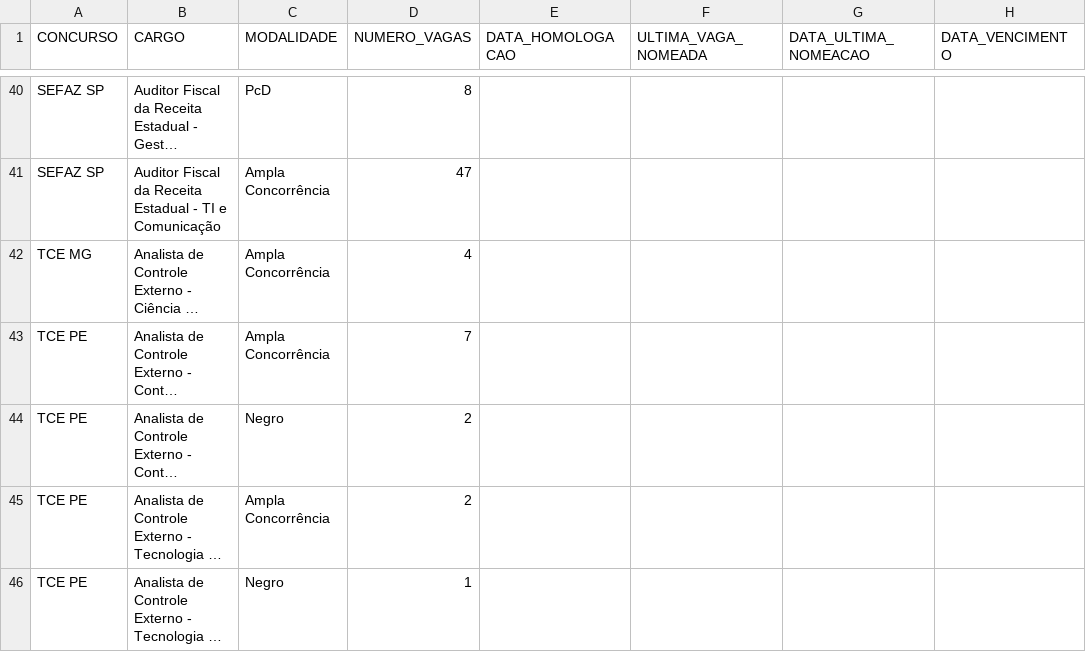
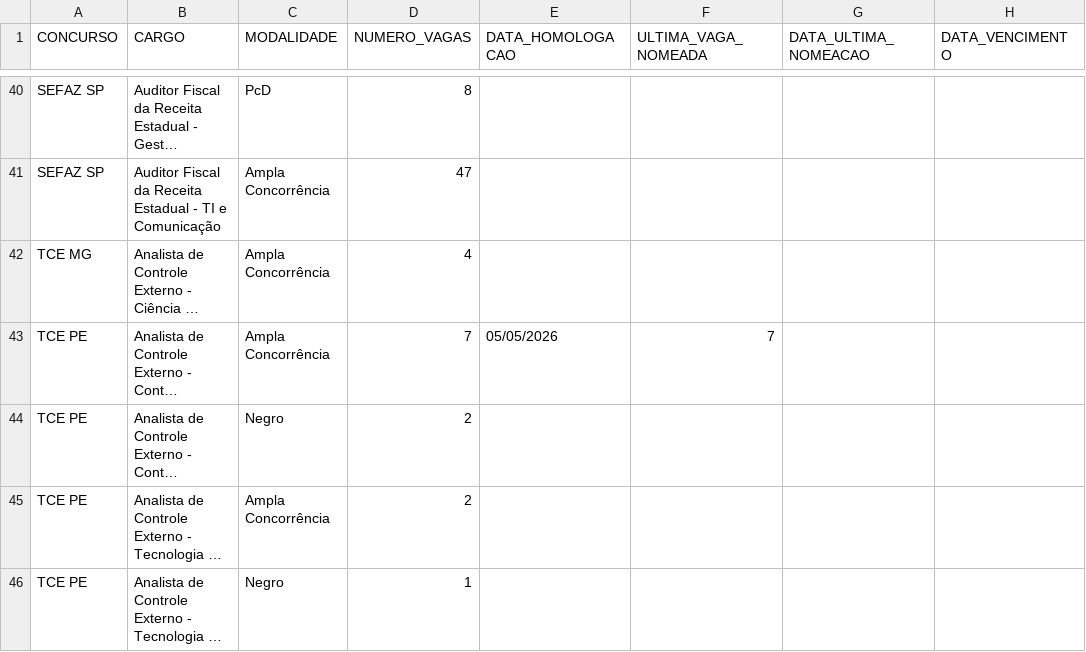
Before and after one commit to observatoriosefmg/observatoriosefmg.github.io, a CSV file: evasao/data/outros_concursos.csv, drawn as a sheet; only a part is shown, gaps mark what is left out; long unchanged cells end in …; the diff names each change by its address in the sheet, - before the commit and + after, or states it on an @@ line.

```diff
--- a/evasao/data/outros_concursos.csv
+++ b/evasao/data/outros_concursos.csv
-E43 (DATA_HOMOLOGACAO): (empty)
+E43 (DATA_HOMOLOGACAO): 05/05/2026
-F43 (ULTIMA_VAGA_NOMEADA): (empty)
+F43 (ULTIMA_VAGA_NOMEADA): 7
```
Also changed, not shown: evasao/data/aprovacoes_outros_concursos.csv, evasao/data/dados.csv.
